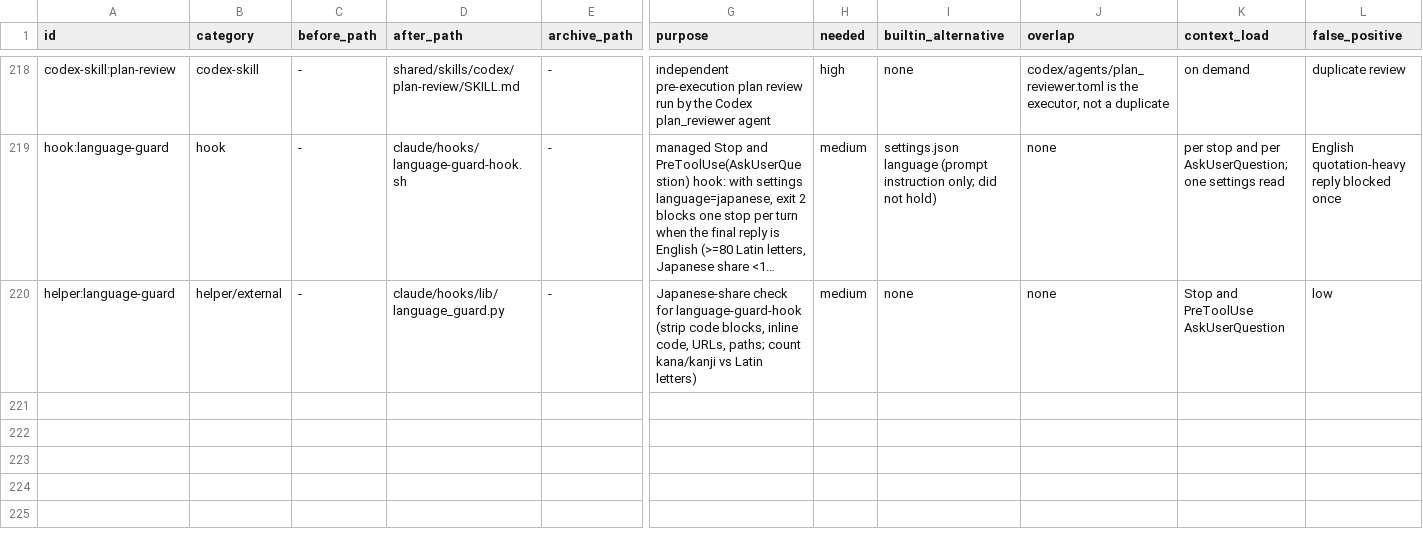
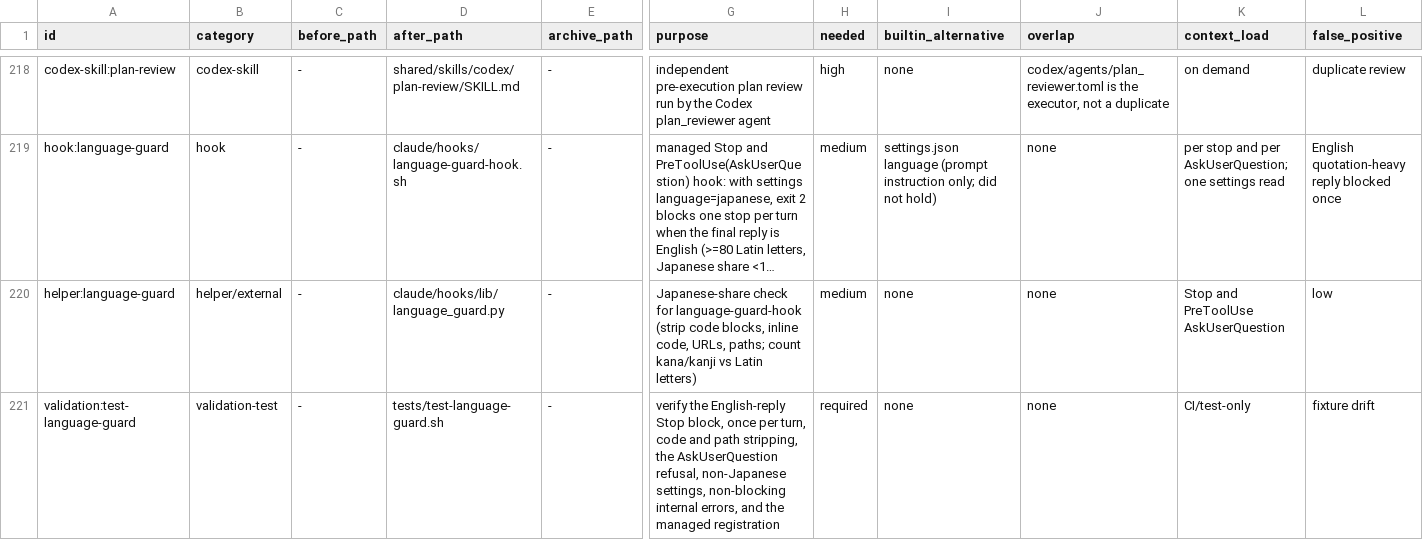
Before and after one commit to trow126/agents-toolkit, a TSV file: docs/reports/inventory-elements.tsv, drawn as a sheet; only a part is shown, gaps mark what is left out; long unchanged cells end in …; rows hold the shown columns only; the diff names each change by its address in the sheet, - before the commit and + after, or states it on an @@ line.

```diff
--- a/docs/reports/inventory-elements.tsv
+++ b/docs/reports/inventory-elements.tsv
+row 221: validation:test-language-guard | validation-test | - | tests/test-language-guard.sh | - | verify the English-reply Stop block, once per turn, code and path stripping, the AskUserQuestion refusal, non-Japanese settings, non-blocking internal errors, and the managed registration | required | none | none | CI/test-only | fixture drift
```
Also changed, not shown: 2 other files.
